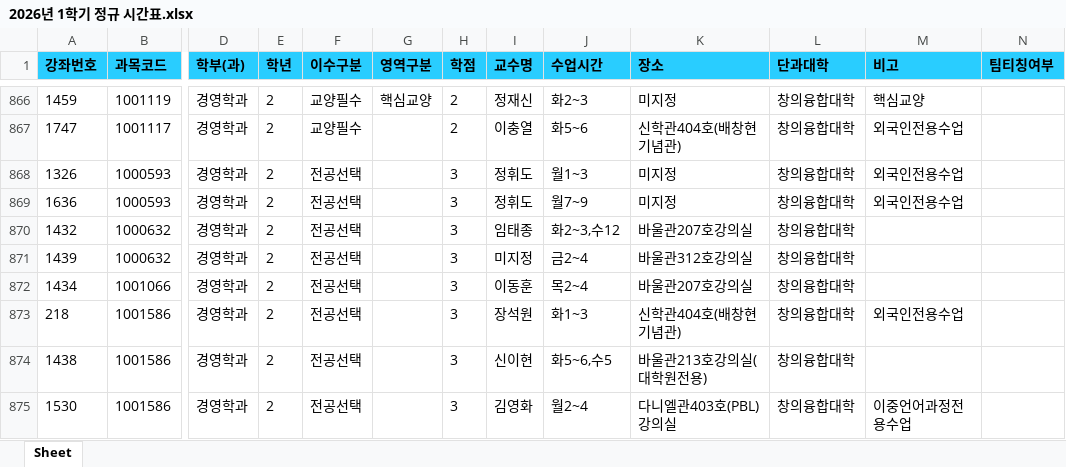
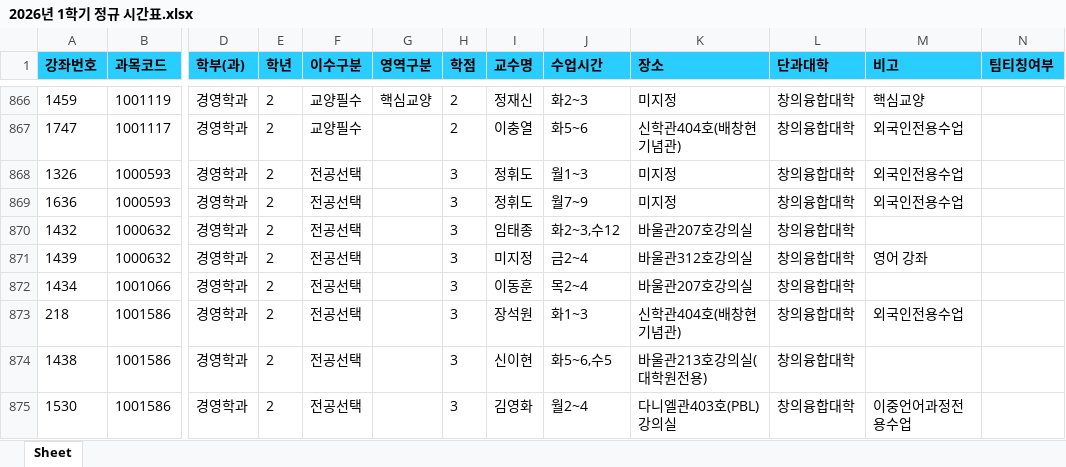
Before and after one commit to syu-kr/lecture.syu.kr-everytime, an Excel workbook: data/2026년 1학기 정규 시간표.xlsx, sheet Sheet, drawn as a sheet; only a part is shown, gaps mark what is left out; values as stored, in another font and other column widths than the file's, no borders; the diff covers the shown part only; the diff names each change by its address in the sheet, - before the commit and + after, or states it on an @@ line.

```diff
--- a/data/2026년 1학기 정규 시간표.xlsx (sheet Sheet)
+++ b/data/2026년 1학기 정규 시간표.xlsx (sheet Sheet)
-M871 (비고): (empty)
+M871 (비고): 영어 강좌
```
Also changed, not shown: 115 edited cells elsewhere in this sheet, 1 other file.
